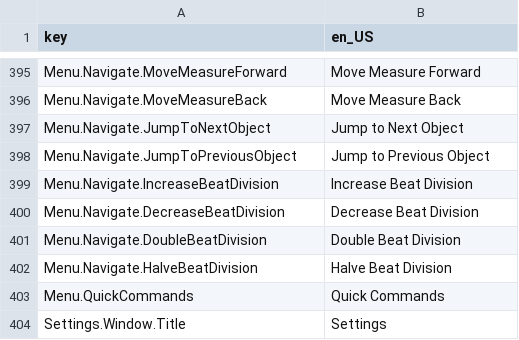
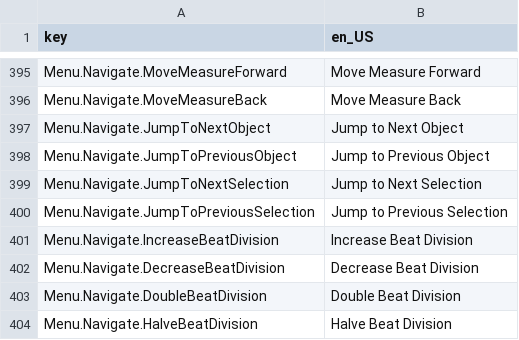
Before and after one commit to Yasu3D/SaturnEdit, a CSV file: SaturnEdit/Assets/Locales/locales.csv, drawn as a sheet; only a part is shown, gaps mark what is left out; the shorter side is filled out with more unchanged rows; the diff names each change by its address in the sheet, - before the commit and + after, or states it on an @@ line.

Commit message:
add jump to selection, polish

```diff
--- a/SaturnEdit/Assets/Locales/locales.csv
+++ b/SaturnEdit/Assets/Locales/locales.csv
+row 399: Menu.Navigate.JumpToNextSelection | Jump to Next Selection
+row 400: Menu.Navigate.JumpToPreviousSelection | Jump to Previous Selection
```
Also changed, not shown: 4 other files.
